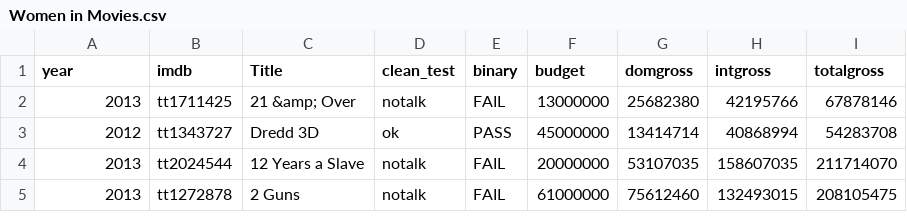
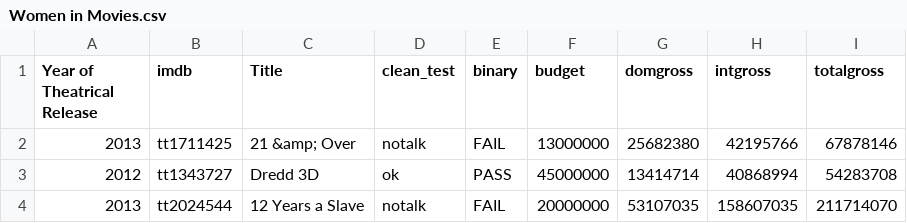
Before and after one commit to kirstentkchow/Data, a CSV file: Women in Movies.csv, drawn as a sheet; only a part is shown; the shorter side is filled out with more unchanged rows.

Commit message:
Update Women in Movies.csv

```diff
--- a/Women in Movies.csv
+++ b/Women in Movies.csv
@@ -1,2 +1,2 @@
-year,imdb,Title,clean_test,binary,budget,domgross,intgross,totalgross
+Year of Theatrical Release,imdb,Title,clean_test,binary,budget,domgross,intgross,totalgross
 2013,tt1711425,21 &amp; Over,notalk,FAIL,13000000,25682380,42195766,67878146
```
